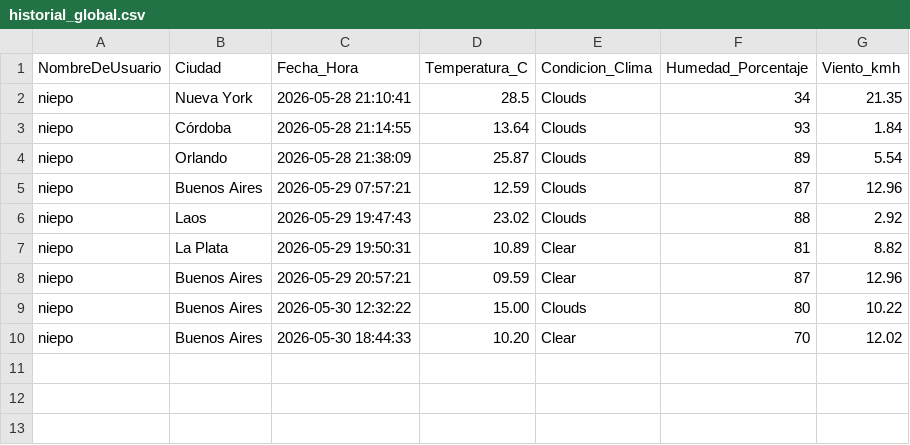
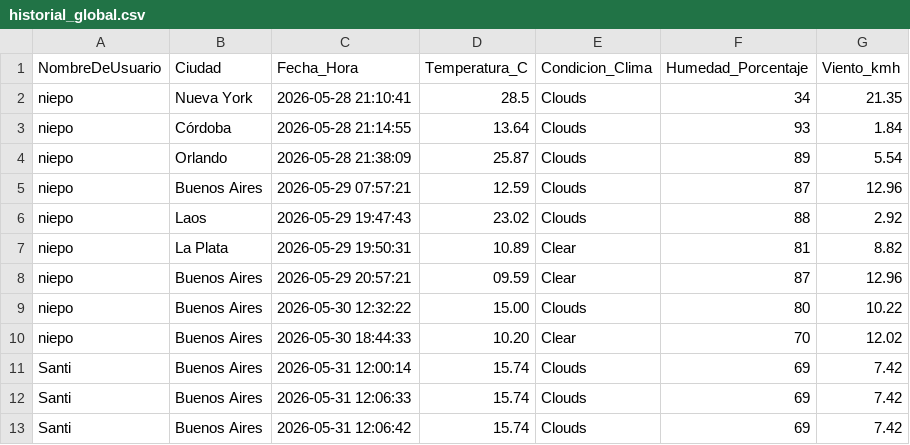
Before and after one commit to santidalesok/GuardianClima-ITBA, a CSV file: historial_global.csv, drawn as a sheet.

```diff
--- a/historial_global.csv
+++ b/historial_global.csv
@@ -10 +10,4 @@ niepo,Buenos Aires,2026-05-30 12:32:22,15.00,Clouds,80,10.22
 niepo,Buenos Aires,2026-05-30 18:44:33,10.20,Clear,70,12.02
+Santi,Buenos Aires,2026-05-31 12:00:14,15.74,Clouds,69,7.42
+Santi,Buenos Aires,2026-05-31 12:06:33,15.74,Clouds,69,7.42
+Santi,Buenos Aires,2026-05-31 12:06:42,15.74,Clouds,69,7.42
```
Also changed, not shown: 4 other files.
